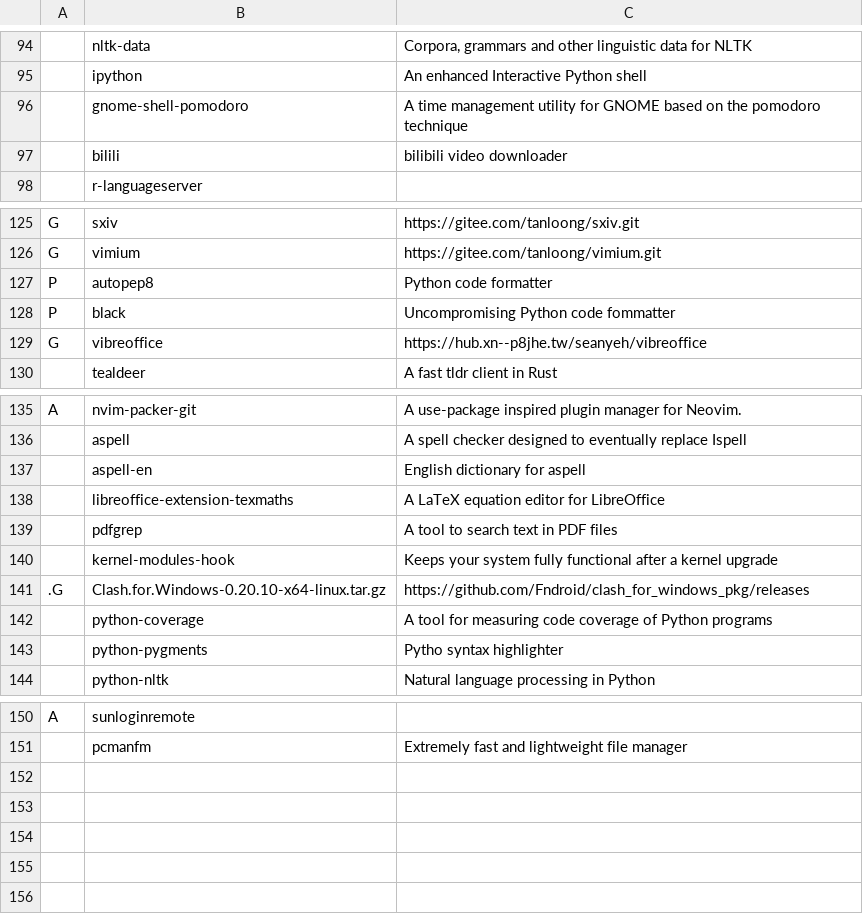
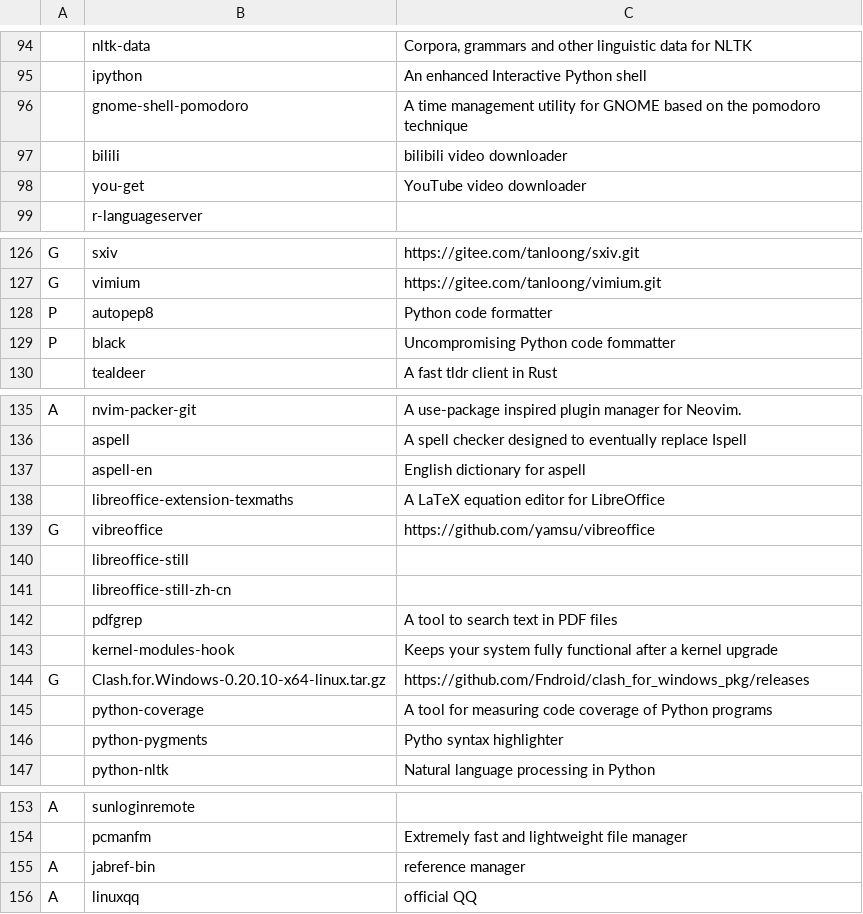
Before and after one commit to tanloong/dotfiles, a CSV file: progs.csv, drawn as a sheet; only a part is shown, gaps mark what is left out; removed rows and columns are numbered as before the commit, all else as after; the diff names each change by its address in the sheet, - before the commit and + after, or states it on an @@ line.

```diff
--- a/progs.csv
+++ b/progs.csv
+row 98:  | you-get | YouTube video downloader
-row 129: G | vibreoffice | https://hub.xn--p8jhe.tw/seanyeh/vibreoffice
+row 139: G | vibreoffice | https://github.com/yamsu/vibreoffice
+row 140:  | libreoffice-still
+row 141:  | libreoffice-still-zh-cn
-A144: .G
+A144: G
+row 155: A | jabref-bin | reference manager
+row 156: A | linuxqq | official QQ
```
Also changed, not shown: 13 other files.
